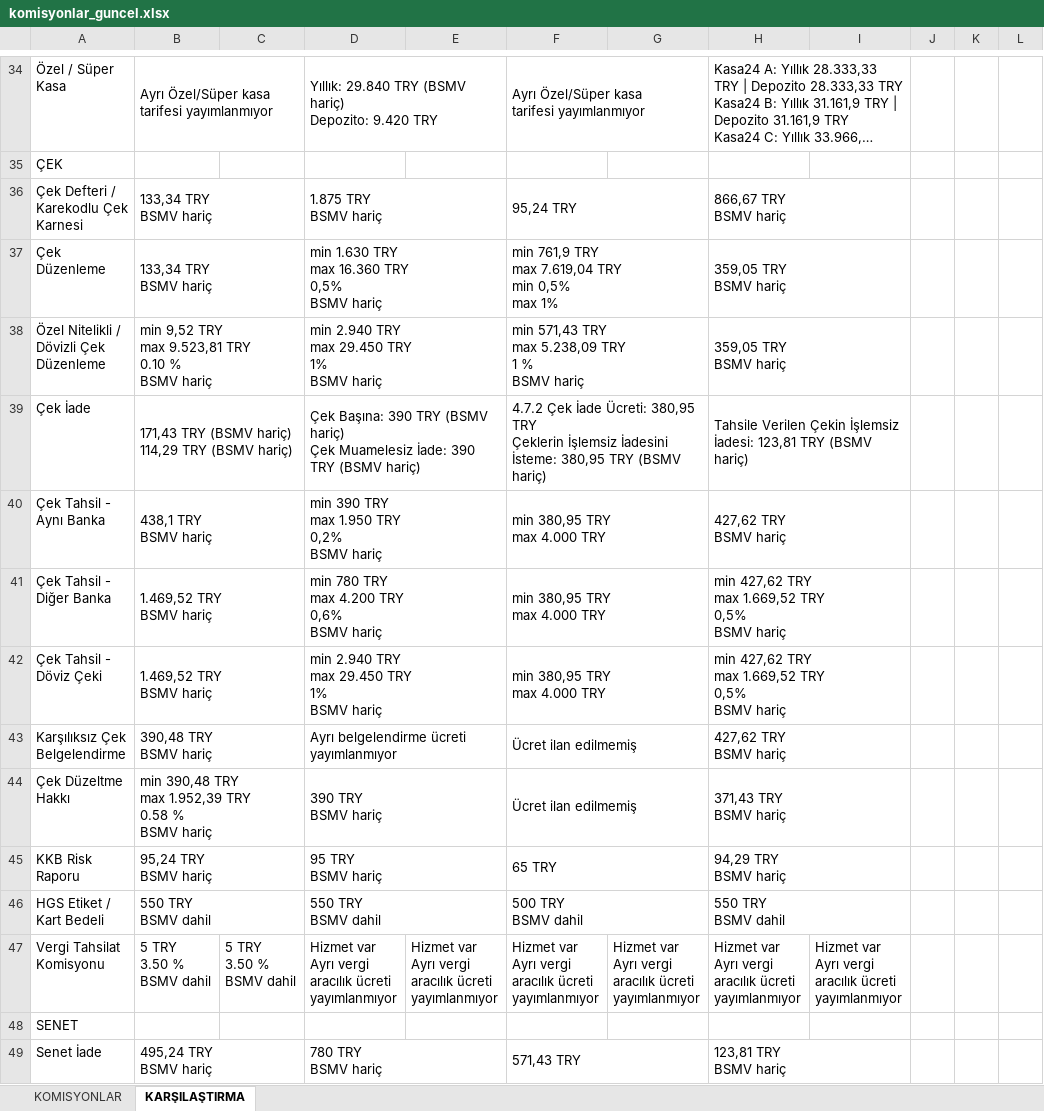
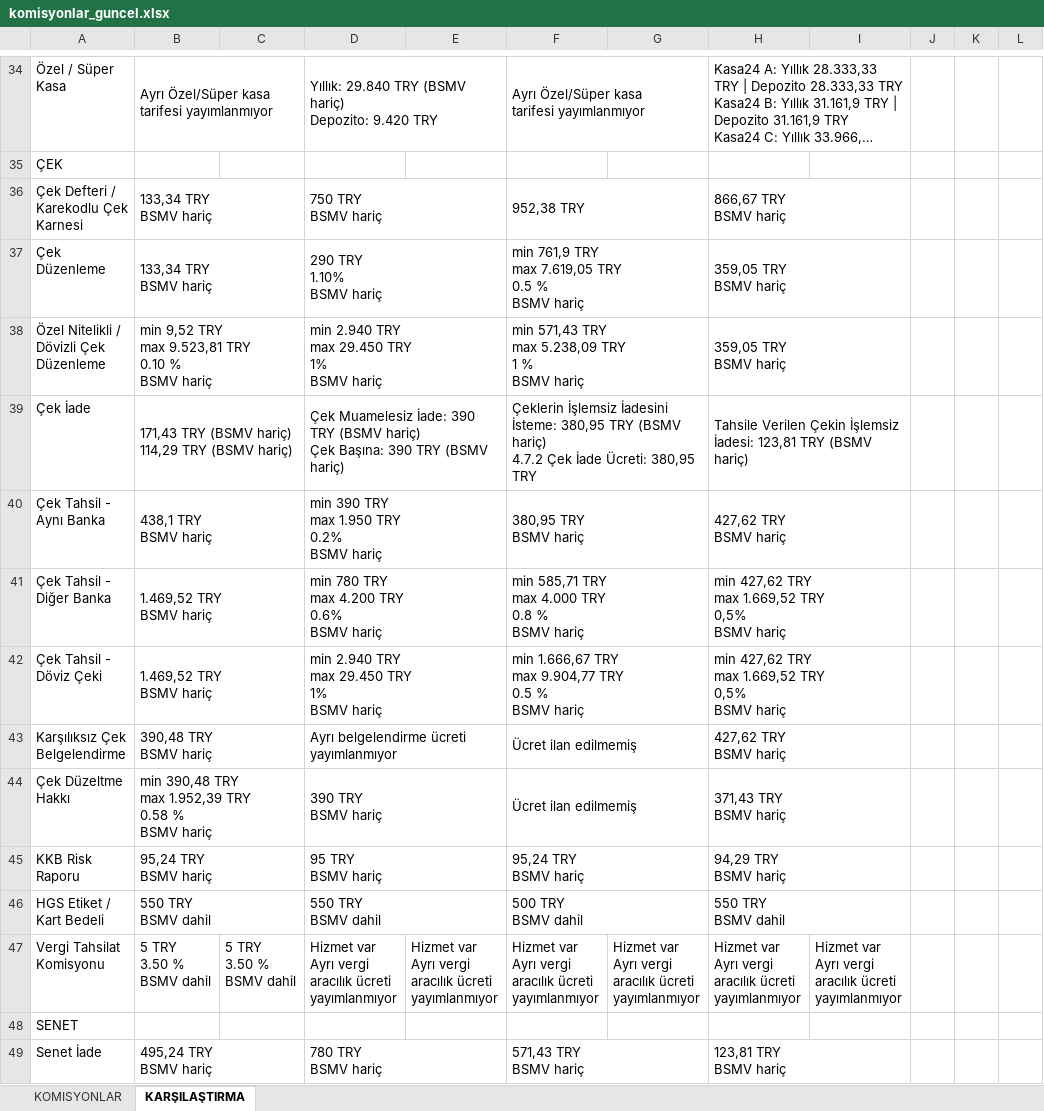
Before and after one commit to ozgeyamc/komisyon_analiz, an Excel workbook: komisyonlar_guncel.xlsx, sheet KARŞILAŞTIRMA, drawn as a sheet; only a part is shown, gaps mark what is left out; long unchanged cells end in …; values as stored, in another font and other column widths than the file's, no cell formats; ↵ is a line break in a cell; the diff covers the shown part only; the diff names each change by its address in the sheet, - before the commit and + after, or states it on an @@ line.

```diff
--- a/komisyonlar_guncel.xlsx (sheet KARŞILAŞTIRMA)
+++ b/komisyonlar_guncel.xlsx (sheet KARŞILAŞTIRMA)
-D36: 1.875 TRY ↵ BSMV hariç
+D36: 750 TRY ↵ BSMV hariç
-F36: 95,24 TRY
+F36: 952,38 TRY
-D37: min 1.630 TRY ↵ max 16.360 TRY ↵ 0,5% ↵ BSMV hariç
+D37: 290 TRY ↵ 1.10% ↵ BSMV hariç
-F37: …TRY ↵ max 7.619,04 TRY ↵ min 0,5% ↵ max 1%
+F37: …TRY ↵ max 7.619,05 TRY ↵ 0.5 % ↵ BSMV hariç
-D39: Çek Başına: 390 TRY (BSMV hariç) ↵ Çek Muamelesiz İade: 390 TRY…
+D39: Çek Muamelesiz İade: 390 TRY (BSMV hariç) ↵ Çek Başına: 390 TRY…
-F39: 4.7.2 Çek İade Ücreti: 380,95 TRY ↵ Çeklerin İşlemsiz İadesini İsteme: 380,95 TRY (BSMV hariç)
+F39: Çeklerin İşlemsiz İadesini İsteme: 380,95 TRY (BSMV hariç) ↵ 4.7.2 Çek İade Ücreti: 380,95 TRY
-D40: min 390 TRY ↵ max 1.950 TRY ↵ 0,2% ↵ BSMV hariç
+D40: min 390 TRY ↵ max 1.950 TRY ↵ 0.2% ↵ BSMV hariç
-F40: min 380,95 TRY ↵ max 4.000 TRY
+F40: 380,95 TRY ↵ BSMV hariç
-D41: min 780 TRY ↵ max 4.200 TRY ↵ 0,6% ↵ BSMV hariç
+D41: min 780 TRY ↵ max 4.200 TRY ↵ 0.6% ↵ BSMV hariç
-F41: min 380,95 TRY ↵ max 4.000 TRY
+F41: min 585,71 TRY ↵ max 4.000 TRY ↵ 0.8 % ↵ BSMV hariç
-F42: min 380,95 TRY ↵ max 4.000 TRY
+F42: min 1.666,67 TRY ↵ max 9.904,77 TRY ↵ 0.5 % ↵ BSMV hariç
-F45: 65 TRY
+F45: 95,24 TRY ↵ BSMV hariç
-F49: 571,43 TRY
+F49: 571,43 TRY ↵ BSMV hariç
```
Also changed, not shown: 50 edited cells elsewhere in this sheet, sheet KOMISYONLAR, cell formats.
